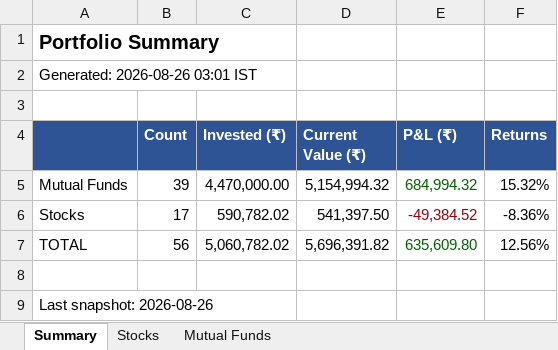
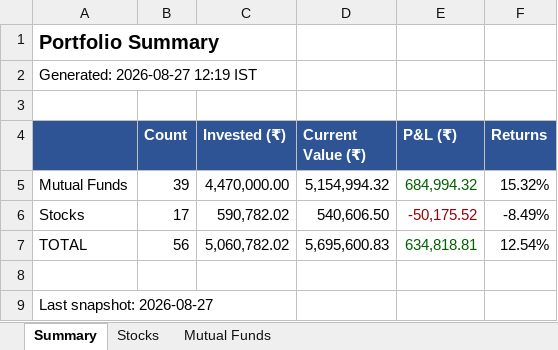
Before and after one commit to greenteamz/track_fin, an Excel workbook: portfolio_report.xlsx, sheet Summary, drawn as a sheet; values as stored, in another font and other column widths than the file's, no borders; the diff names each change by its address in the sheet, - before the commit and + after, or states it on an @@ line.

```diff
--- a/portfolio_report.xlsx (sheet Summary)
+++ b/portfolio_report.xlsx (sheet Summary)
-A2: Generated: 2026-08-26 03:01 IST
+A2: Generated: 2026-08-27 12:19 IST
-D6 (Current Value (₹)): 541,397.50
+D6 (Current Value (₹)): 540,606.50
-E6 (P&L (₹)): -49,384.52
+E6 (P&L (₹)): -50,175.52
-F6 (Returns): -8.36%
+F6 (Returns): -8.49%
-D7 (Current Value (₹)): 5,696,391.82
+D7 (Current Value (₹)): 5,695,600.83
-E7 (P&L (₹)): 635,609.80
+E7 (P&L (₹)): 634,818.81
-F7 (Returns): 12.56%
+F7 (Returns): 12.54%
-A9: Last snapshot: 2026-08-26
+A9: Last snapshot: 2026-08-27
```
Also changed, not shown: sheet Stocks.
